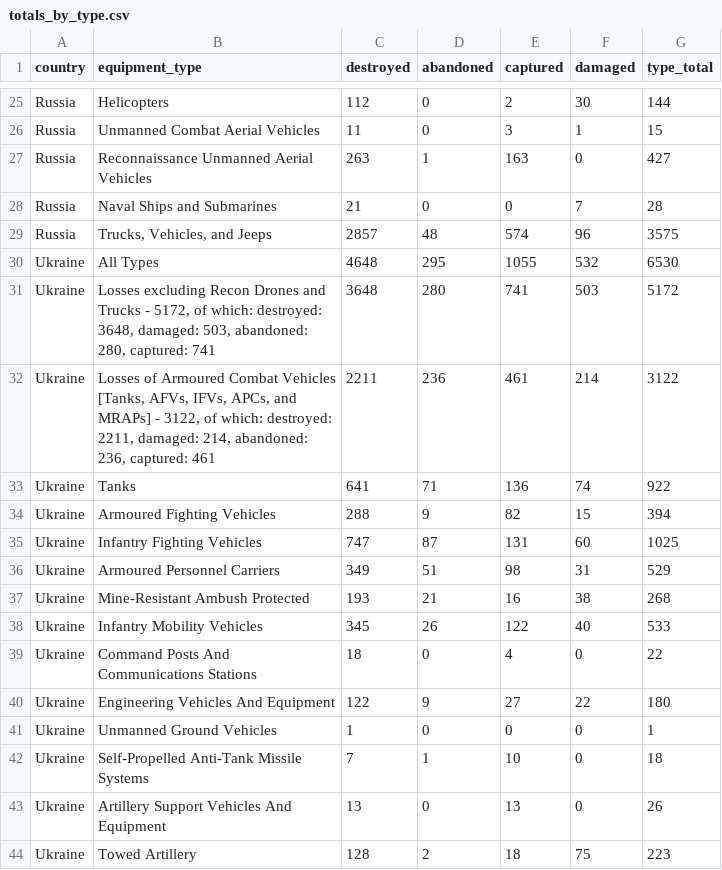
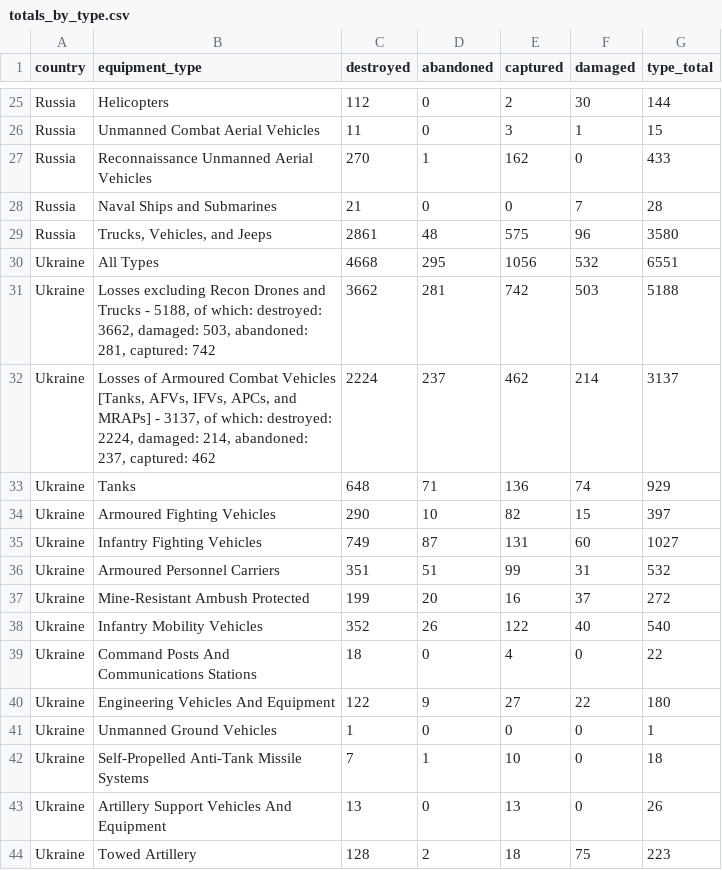
Before and after one commit to scarnecchia/oryx_data, a CSV file: totals_by_type.csv, drawn as a sheet; only a part is shown, gaps mark what is left out; the diff covers the shown part only.

```diff
--- a/totals_by_type.csv
+++ b/totals_by_type.csv
@@ -26,14 +26,14 @@ Russia,Helicopters,112,0,2,30,144
 Russia,Unmanned Combat Aerial Vehicles,11,0,3,1,15
-Russia,Reconnaissance Unmanned Aerial Vehicles,263,1,163,0,427
+Russia,Reconnaissance Unmanned Aerial Vehicles,270,1,162,0,433
 Russia,Naval Ships and Submarines,21,0,0,7,28
-Russia,"Trucks, Vehicles, and Jeeps",2857,48,574,96,3575
-Ukraine,All Types,4648,295,1055,532,6530
-Ukraine,"Losses excluding Recon Drones and Trucks - 5172, of which: destroyed: 3648, damaged: 503, abandoned: 280, captured: 741",3648,280,741,503,5172
-Ukraine,"Losses of Armoured Combat Vehicles [Tanks, AFVs, IFVs, APCs, and MRAPs] - 3122, of which: destroyed: 2211, damaged: 214, abandoned: 236, captured: 461",2211,236,461,214,3122
-Ukraine,Tanks,641,71,136,74,922
-Ukraine,Armoured Fighting Vehicles,288,9,82,15,394
-Ukraine,Infantry Fighting Vehicles,747,87,131,60,1025
-Ukraine,Armoured Personnel Carriers,349,51,98,31,529
-Ukraine,Mine-Resistant Ambush Protected,193,21,16,38,268
-Ukraine,Infantry Mobility Vehicles,345,26,122,40,533
+Russia,"Trucks, Vehicles, and Jeeps",2861,48,575,96,3580
+Ukraine,All Types,4668,295,1056,532,6551
+Ukraine,"Losses excluding Recon Drones and Trucks - 5188, of which: destroyed: 3662, damaged: 503, abandoned: 281, captured: 742",3662,281,742,503,5188
+Ukraine,"Losses of Armoured Combat Vehicles [Tanks, AFVs, IFVs, APCs, and MRAPs] - 3137, of which: destroyed: 2224, damaged: 214, abandoned: 237, captured: 462",2224,237,462,214,3137
+Ukraine,Tanks,648,71,136,74,929
+Ukraine,Armoured Fighting Vehicles,290,10,82,15,397
+Ukraine,Infantry Fighting Vehicles,749,87,131,60,1027
+Ukraine,Armoured Personnel Carriers,351,51,99,31,532
+Ukraine,Mine-Resistant Ambush Protected,199,20,16,37,272
+Ukraine,Infantry Mobility Vehicles,352,26,122,40,540
 Ukraine,Command Posts And Communications Stations,18,0,4,0,22
```
Also changed, not shown: 4 added rows, 4 removed rows and 28 edited cells elsewhere in this file, daily_count.csv, event_abandoned.csv, 5 other files.
